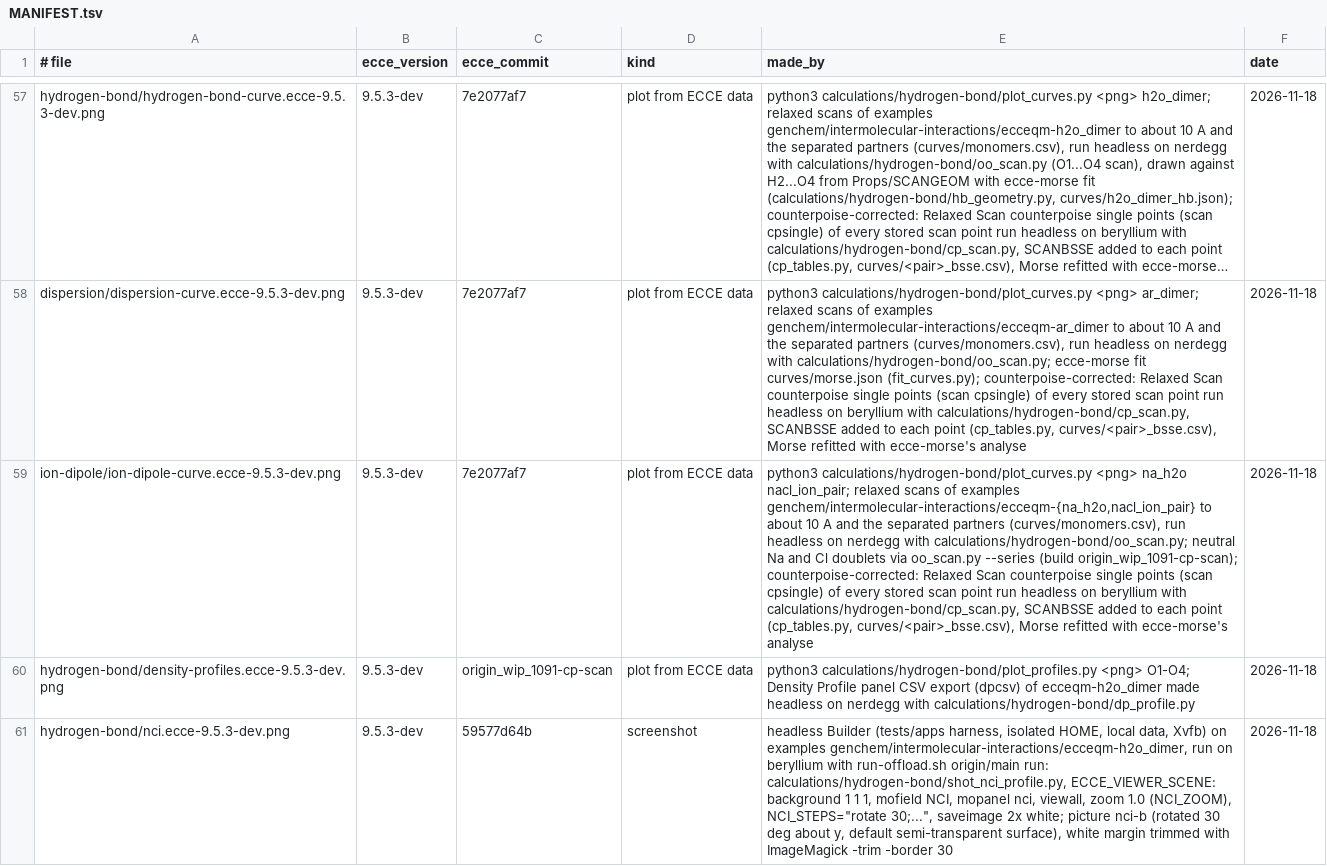
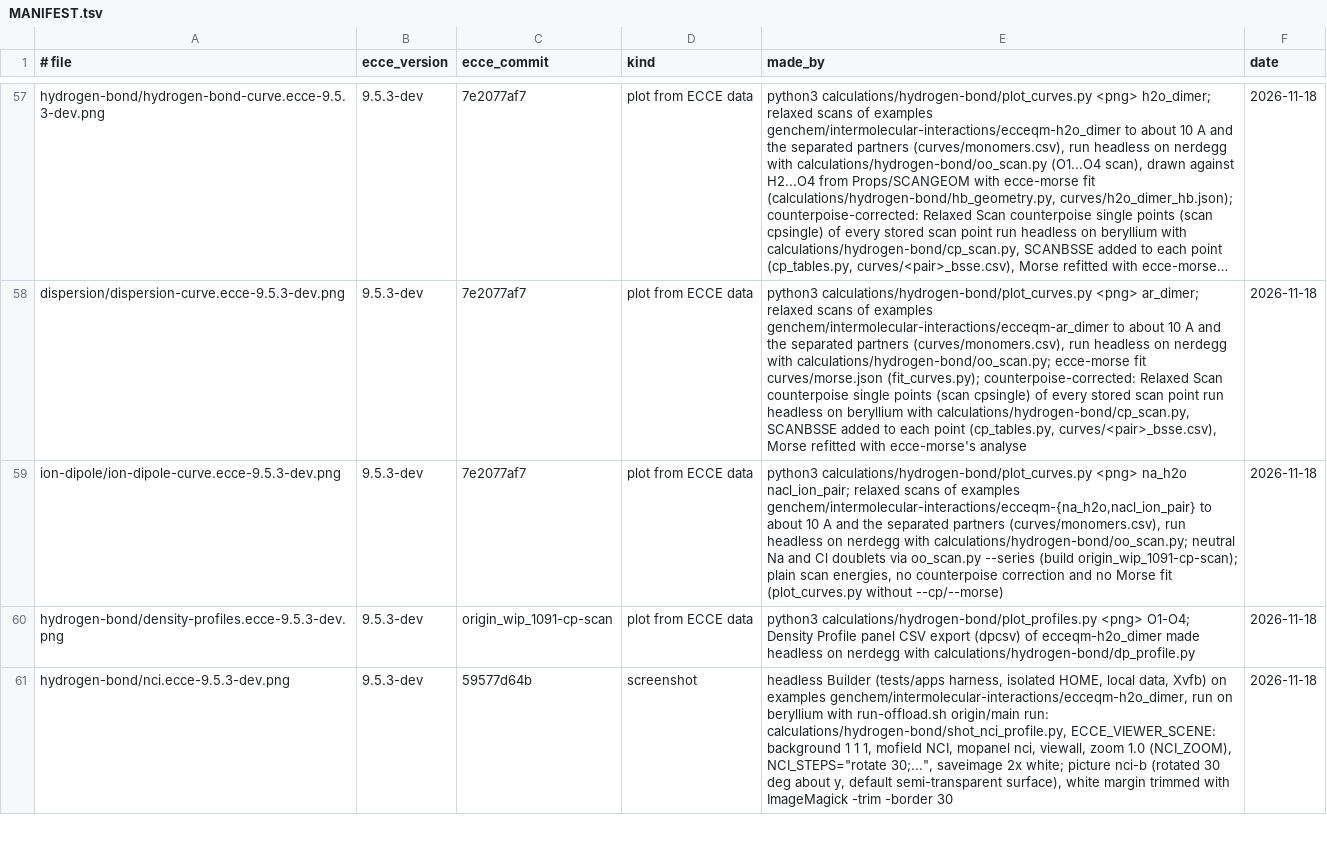
Before and after one commit to FriendsofECCE/ecce-by-example, a TSV file: figures/MANIFEST.tsv, drawn as a sheet; only a part is shown, gaps mark what is left out; long unchanged cells end in …; the diff names each change by its address in the sheet, - before the commit and + after, or states it on an @@ line.

```diff
--- a/figures/MANIFEST.tsv
+++ b/figures/MANIFEST.tsv
-E59 (made_by): …(build origin_wip_1091-cp-scan); counterpoise-corrected: Relaxed Scan counterpoise single points (scan cpsingle) of every stored scan point run headless on beryllium with calculations/hydrogen-bond/cp_scan.py, SCANBSSE added to each point (cp_tables.py, curves/<pair>_bsse.csv), Morse refitted with ecce-morse's analyse
+E59 (made_by): …(build origin_wip_1091-cp-scan); plain scan energies, no counterpoise correction and no Morse fit (plot_curves.py without --cp/--morse)
```
Also changed, not shown: 3 other files.
